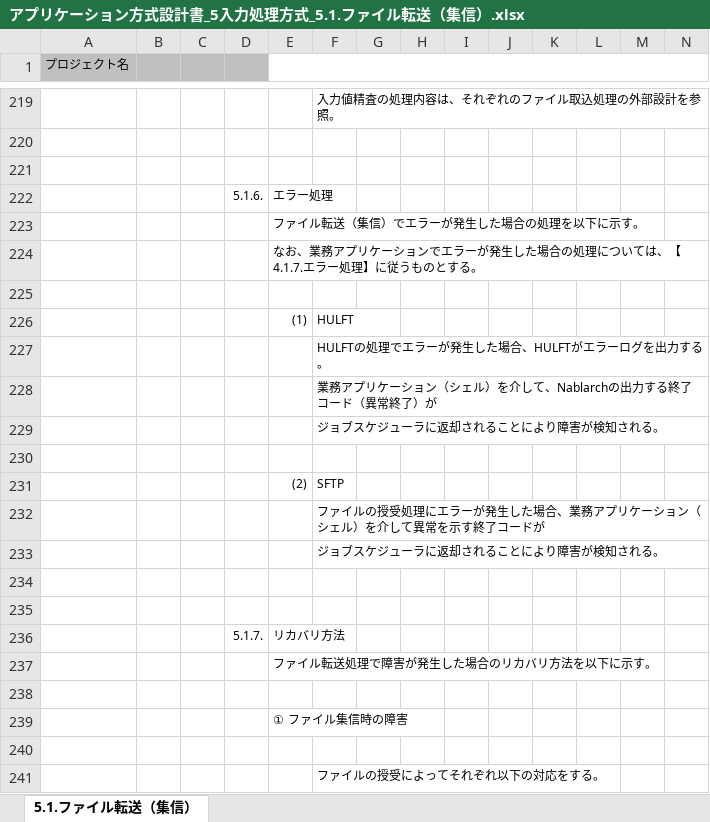
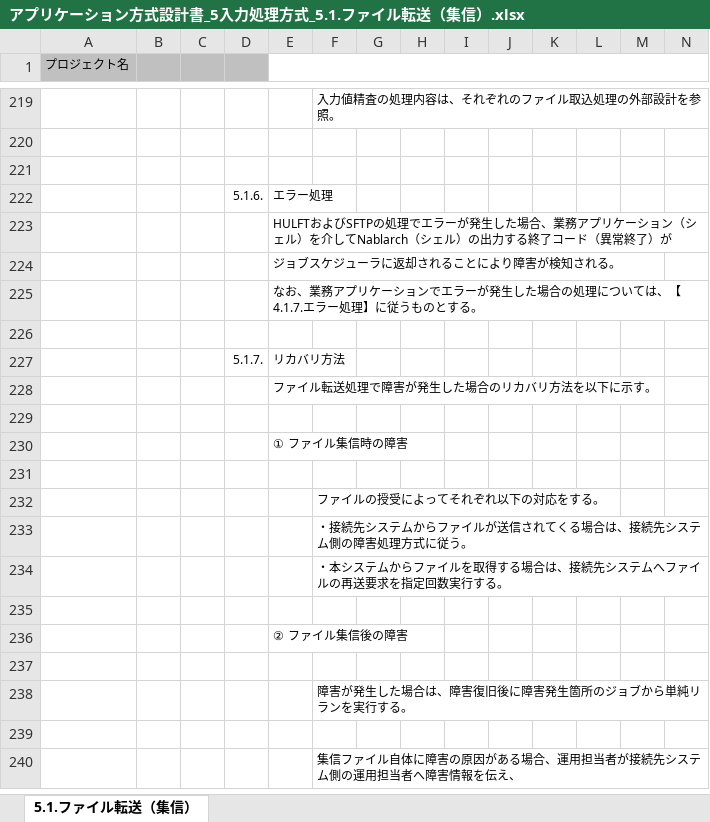
Before and after one commit to Fintan-contents/application-architecture-sample, an Excel workbook: nablarch_sample/アプリケーション方式設計書_5入力処理方式_5.1.ファイル転送（集信）.xlsx, sheet 5.1.ファイル転送（集信）, drawn as a sheet; only a part is shown, gaps mark what is left out; the shorter side is filled out with more unchanged rows; values as stored, in another font and other column widths than the file's, no borders; charts and pictures not drawn; removed rows and columns are numbered as before the commit, all else as after; rows hold the shown columns only; the diff names each change by its address in the sheet, - before the commit and + after, or states it on an @@ line.

Commit message:
エラー処理の説明を HULFT と SFTP で同じになるように修正

```diff
--- a/nablarch_sample/アプリケーション方式設計書_5入力処理方式_5.1.ファイル転送（集信）.xlsx (sheet 5.1.ファイル転送（集信）)
+++ b/nablarch_sample/アプリケーション方式設計書_5入力処理方式_5.1.ファイル転送（集信）.xlsx (sheet 5.1.ファイル転送（集信）)
-E223: ファイル転送（集信）でエラーが発生した場合の処理を以下に示す。
+E223: HULFTおよびSFTPの処理でエラーが発生した場合、業務アプリケーション（シェル）を介してNablarch（シェル）の出力する終了コード（異常終了）が
+row 224:  |  |  |  | ジョブスケジューラに返却されることにより障害が検知される。
-row 225: (empty)
-row 226:  |  |  |  | (1) | HULFT
-row 227:  |  |  |  |  | HULFTの処理でエラーが発生した場合、HULFTがエラーログを出力する。
-row 228:  |  |  |  |  | 業務アプリケーション（シェル）を介して、Nablarchの出力する終了コード（異常終了）が
-row 229:  |  |  |  |  | ジョブスケジューラに返却されることにより障害が検知される。
-row 230: (empty)
-row 231:  |  |  |  | (2) | SFTP
-row 232:  |  |  |  |  | ファイルの授受処理にエラーが発生した場合、業務アプリケーション（シェル）を介して異常を示す終了コードが
-row 233:  |  |  |  |  | ジョブスケジューラに返却されることにより障害が検知される。
-row 234: (empty)
```
